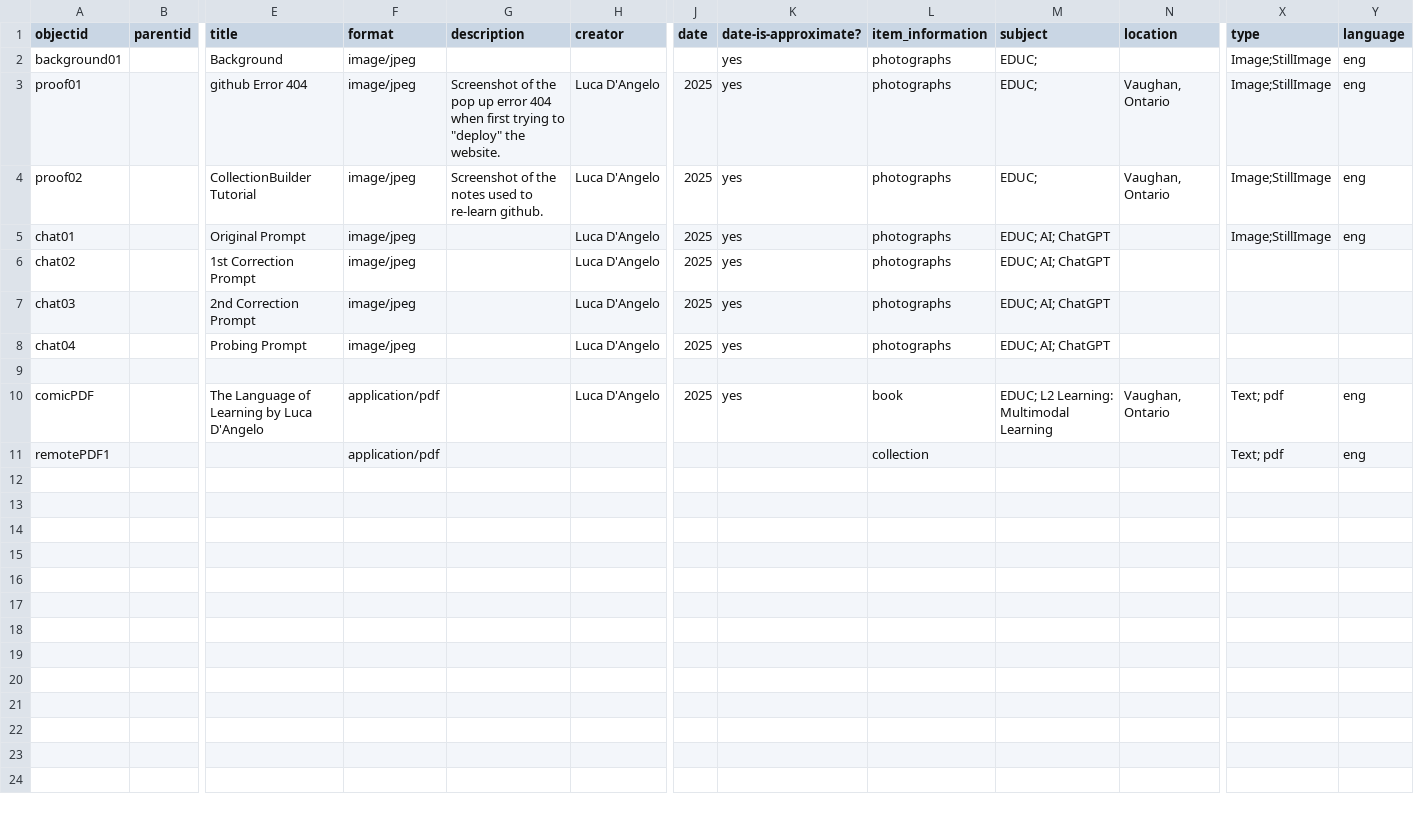
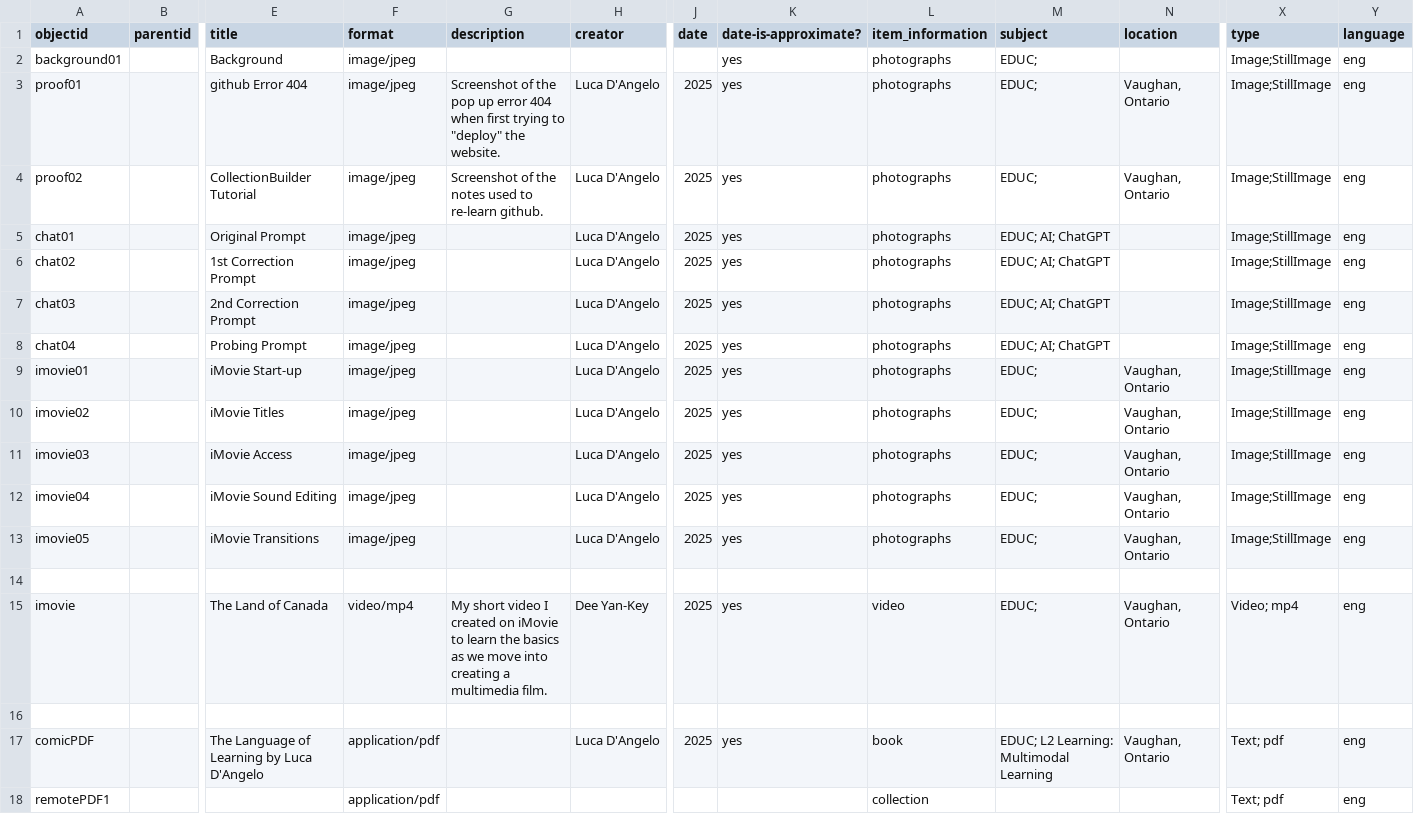
Before and after one commit to lucad54/ld-portfolio-educ3610, a CSV file: _data/EDUC3610-template.csv, drawn as a sheet; only a part is shown, gaps mark what is left out; rows hold the shown columns only; the diff names each change by its address in the sheet, - before the commit and + after, or states it on an @@ line.

Commit message:
Add files via upload

```diff
--- a/_data/EDUC3610-template.csv
+++ b/_data/EDUC3610-template.csv
-X6:X8 (type): (empty)
+X6:X8 (type): Image;StillImage
-Y6:Y8 (language): (empty)
+Y6:Y8 (language): eng
+row 9: imovie01 |  | iMovie Start-up | image/jpeg |  | Luca D'Angelo | 2025 | yes | photographs | EDUC; | Vaughan, Ontario | Image;StillImage | eng
+row 10: imovie02 |  | iMovie Titles | image/jpeg |  | Luca D'Angelo | 2025 | yes | photographs | EDUC; | Vaughan, Ontario | Image;StillImage | eng
+row 11: imovie03 |  | iMovie Access | image/jpeg |  | Luca D'Angelo | 2025 | yes | photographs | EDUC; | Vaughan, Ontario | Image;StillImage | eng
+row 12: imovie04 |  | iMovie Sound Editing | image/jpeg |  | Luca D'Angelo | 2025 | yes | photographs | EDUC; | Vaughan, Ontario | Image;StillImage | eng
+row 13: imovie05 |  | iMovie Transitions | image/jpeg |  | Luca D'Angelo | 2025 | yes | photographs | EDUC; | Vaughan, Ontario | Image;StillImage | eng
+row 14: (empty)
+row 15: imovie |  | The Land of Canada | video/mp4 | My short video I created on iMovie to learn the basics as we move into creating a multimedia film. | Dee Yan-Key | 2025 | yes | video | EDUC; | Vaughan, Ontario | Video; mp4 | eng
```
